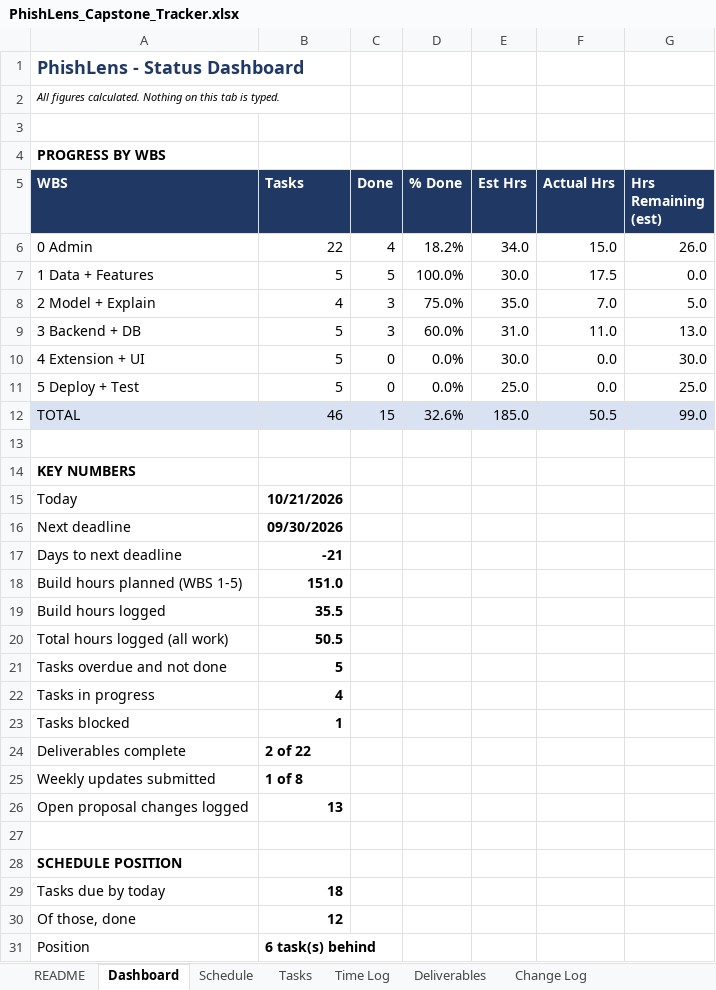
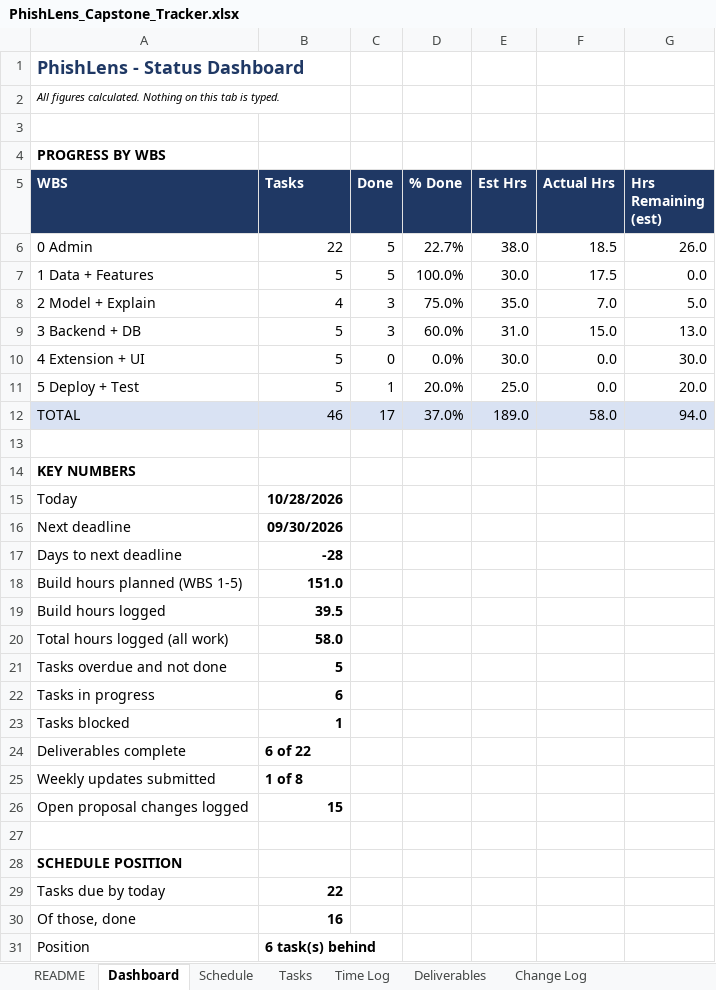
Before and after one commit to connorschell/PhishLens, an Excel workbook: PhishLens_Capstone_Tracker.xlsx, sheet Dashboard, drawn as a sheet; values as stored, in another font and other column widths than the file's, no borders; the diff names each change by its address in the sheet, - before the commit and + after, or states it on an @@ line.

```diff
--- a/PhishLens_Capstone_Tracker.xlsx (sheet Dashboard)
+++ b/PhishLens_Capstone_Tracker.xlsx (sheet Dashboard)
-C6 (Done): 4
+C6 (Done): 5
-D6 (% Done): 18.2%
+D6 (% Done): 22.7%
-E6 (Est Hrs): 34.0
+E6 (Est Hrs): 38.0
-F6 (Actual Hrs): 15.0
+F6 (Actual Hrs): 18.5
-F9 (Actual Hrs): 11.0
+F9 (Actual Hrs): 15.0
-C11 (Done): 0
+C11 (Done): 1
-D11 (% Done): 0.0%
+D11 (% Done): 20.0%
-G11 (Hrs Remaining (est)): 25.0
+G11 (Hrs Remaining (est)): 20.0
-C12 (Done): 15
+C12 (Done): 17
-D12 (% Done): 32.6%
+D12 (% Done): 37.0%
-E12 (Est Hrs): 185.0
+E12 (Est Hrs): 189.0
-F12 (Actual Hrs): 50.5
+F12 (Actual Hrs): 58.0
-G12 (Hrs Remaining (est)): 99.0
+G12 (Hrs Remaining (est)): 94.0
-B15 (Tasks): 10/21/2026
+B15 (Tasks): 10/28/2026
-B17 (Tasks): -21
+B17 (Tasks): -28
-B19 (Tasks): 35.5
+B19 (Tasks): 39.5
-B20 (Tasks): 50.5
+B20 (Tasks): 58.0
-B22 (Tasks): 4
+B22 (Tasks): 6
-B24 (Tasks): 2 of 22
+B24 (Tasks): 6 of 22
-B26 (Tasks): 13
+B26 (Tasks): 15
-B29 (Tasks): 18
+B29 (Tasks): 22
-B30 (Tasks): 12
+B30 (Tasks): 16
```
Also changed, not shown: sheet Tasks, sheet Time Log, sheet Schedule, sheet Change Log, sheet Deliverables, sheet Weekly Updates, 15 other files.
